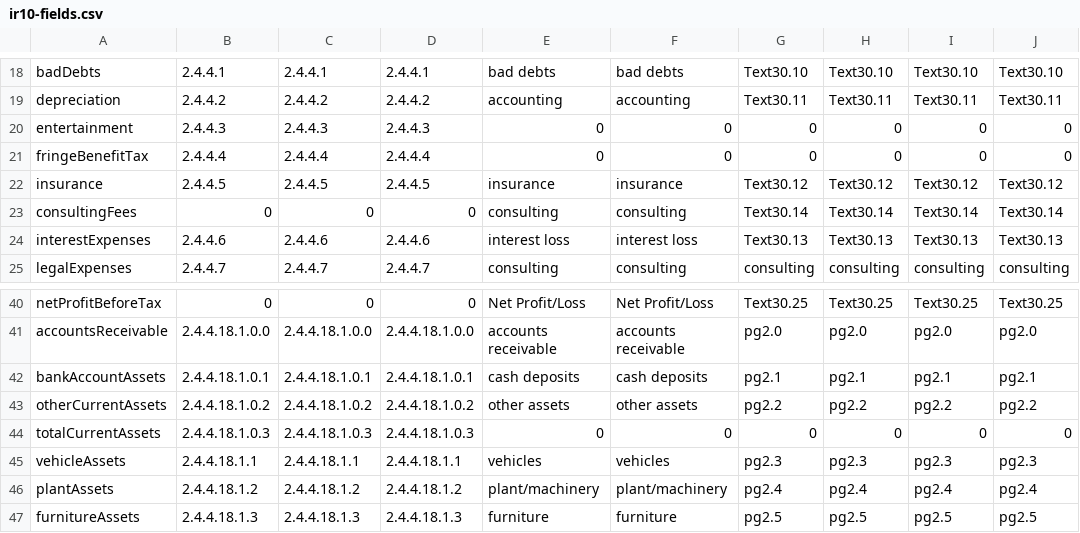
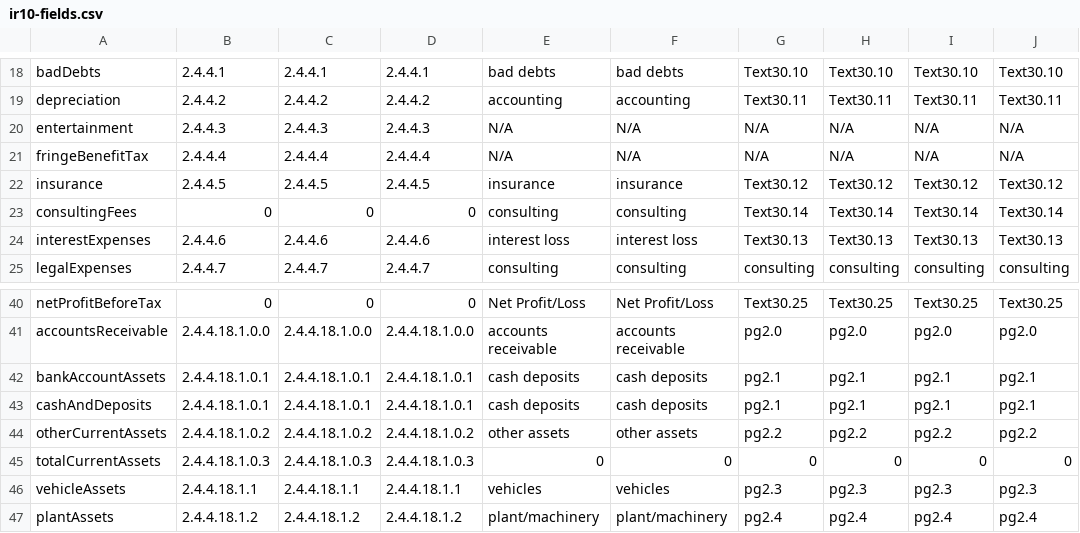
Before and after one commit to taxbeans/taxbeans, a CSV file: taxbeans-forms/src/main/resources/ir10-fields.csv, drawn as a sheet; only a part is shown, gaps mark what is left out; the shorter side is filled out with more unchanged rows.

Commit message:
IR102018 form completion

```diff
--- a/taxbeans-forms/src/main/resources/ir10-fields.csv
+++ b/taxbeans-forms/src/main/resources/ir10-fields.csv
@@ -19,4 +19,4 @@ badDebts,2.4.4.1,2.4.4.1,2.4.4.1,bad debts,bad debts,Text30.10,Text30.10,Text30.
 depreciation,2.4.4.2,2.4.4.2,2.4.4.2,accounting,accounting,Text30.11,Text30.11,Text30.11,Text30.11
-entertainment,2.4.4.3,2.4.4.3,2.4.4.3,0,0,0,0,0,0
-fringeBenefitTax,2.4.4.4,2.4.4.4,2.4.4.4,0,0,0,0,0,0
+entertainment,2.4.4.3,2.4.4.3,2.4.4.3,N/A,N/A,N/A,N/A,N/A,N/A
+fringeBenefitTax,2.4.4.4,2.4.4.4,2.4.4.4,N/A,N/A,N/A,N/A,N/A,N/A
 insurance,2.4.4.5,2.4.4.5,2.4.4.5,insurance,insurance,Text30.12,Text30.12,Text30.12,Text30.12
@@ -42,2 +42,3 @@ accountsReceivable,2.4.4.18.1.0.0,2.4.4.18.1.0.0,2.4.4.18.1.0.0,accounts receiva
 bankAccountAssets,2.4.4.18.1.0.1,2.4.4.18.1.0.1,2.4.4.18.1.0.1,cash deposits,cash deposits,pg2.1,pg2.1,pg2.1,pg2.1
+cashAndDeposits,2.4.4.18.1.0.1,2.4.4.18.1.0.1,2.4.4.18.1.0.1,cash deposits,cash deposits,pg2.1,pg2.1,pg2.1,pg2.1
 otherCurrentAssets,2.4.4.18.1.0.2,2.4.4.18.1.0.2,2.4.4.18.1.0.2,other assets,other assets,pg2.2,pg2.2,pg2.2,pg2.2
```
Also changed, not shown: 9 other files.
